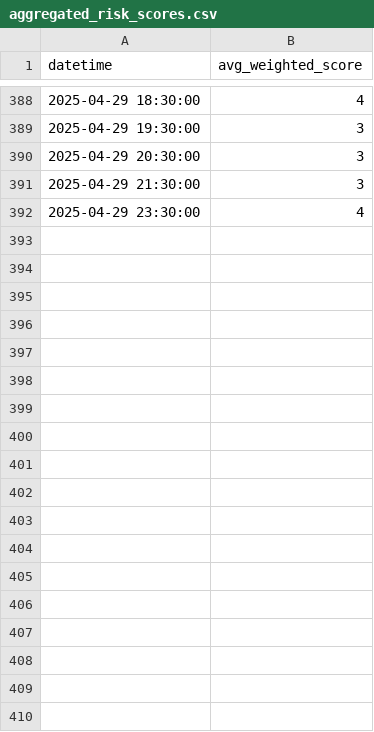
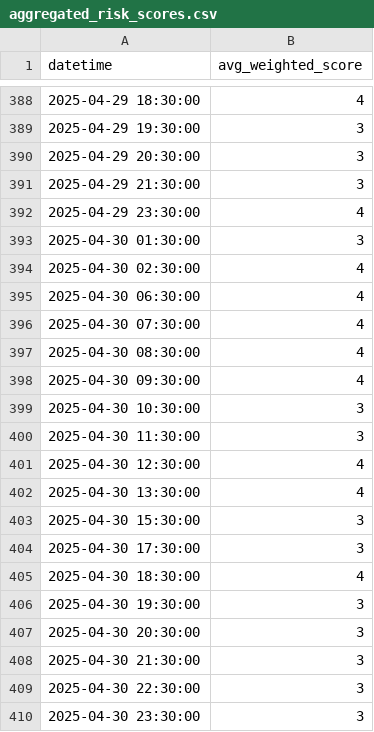
Before and after one commit to ksenijav03/test-finrl-deepseek-stock-prediction, a CSV file: sentiment/aggregated_risk_scores.csv, drawn as a sheet; only a part is shown, gaps mark what is left out; the diff names each change by its address in the sheet, - before the commit and + after, or states it on an @@ line.

```diff
--- a/sentiment/aggregated_risk_scores.csv
+++ b/sentiment/aggregated_risk_scores.csv
+row 393: 2025-04-30 01:30:00 | 3
+row 394: 2025-04-30 02:30:00 | 4
+row 395: 2025-04-30 06:30:00 | 4
+row 396: 2025-04-30 07:30:00 | 4
+row 397: 2025-04-30 08:30:00 | 4
+row 398: 2025-04-30 09:30:00 | 4
+row 399: 2025-04-30 10:30:00 | 3
+row 400: 2025-04-30 11:30:00 | 3
+row 401: 2025-04-30 12:30:00 | 4
+row 402: 2025-04-30 13:30:00 | 4
+row 403: 2025-04-30 15:30:00 | 3
+row 404: 2025-04-30 17:30:00 | 3
+row 405: 2025-04-30 18:30:00 | 4
+row 406: 2025-04-30 19:30:00 | 3
+row 407: 2025-04-30 20:30:00 | 3
+row 408: 2025-04-30 21:30:00 | 3
+row 409: 2025-04-30 22:30:00 | 3
+row 410: 2025-04-30 23:30:00 | 3
```
Also changed, not shown: sentiment/temp/date_risk.csv, 1 other file.
